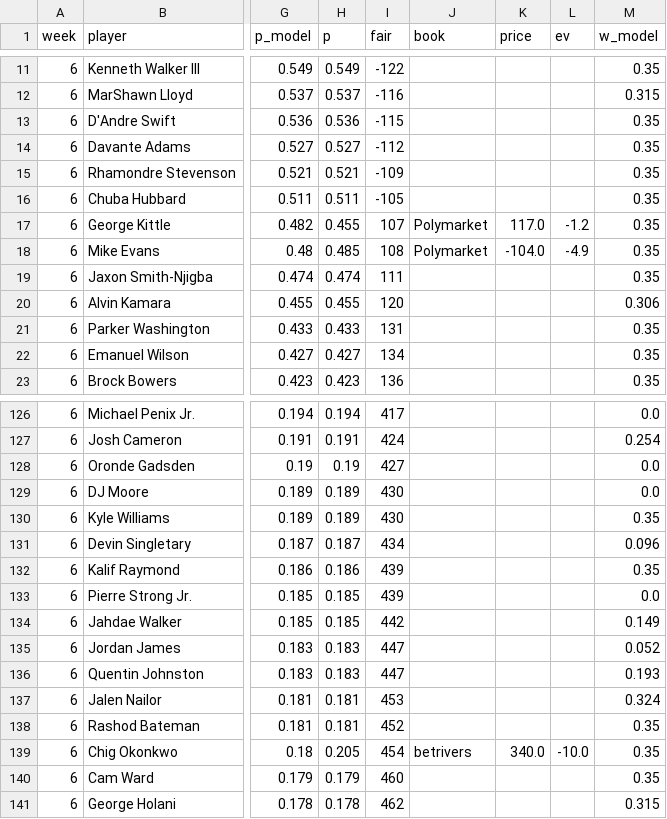
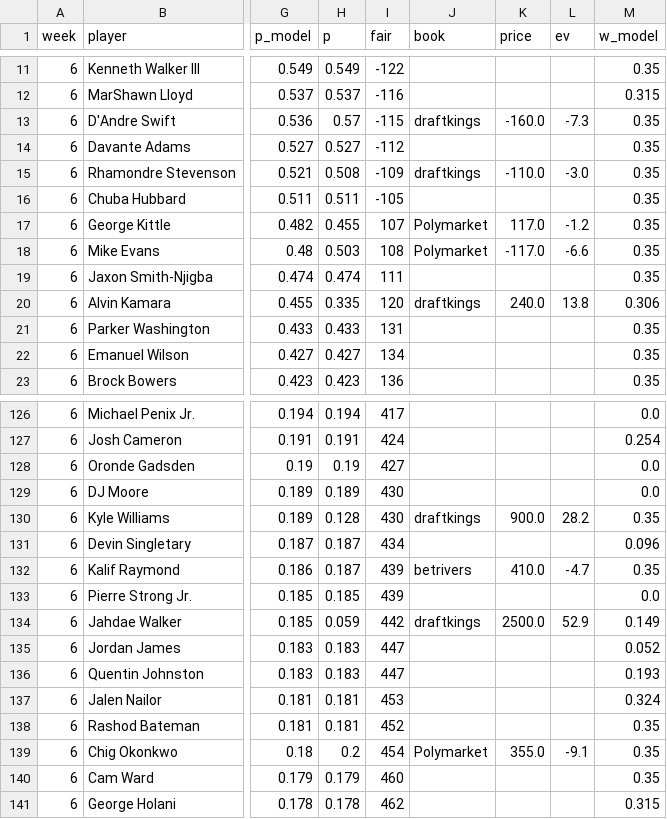
Before and after one commit to 3GO-47/rainman, a CSV file: data/processed/bet_td.csv, drawn as a sheet; only a part is shown, gaps mark what is left out; the diff covers the shown part only; the diff names each change by its address in the sheet, - before the commit and + after, or states it on an @@ line.

```diff
--- a/data/processed/bet_td.csv
+++ b/data/processed/bet_td.csv
-H13 (p): 0.536
+H13 (p): 0.57
-J13 (book): (empty)
+J13 (book): draftkings
-K13 (price): (empty)
+K13 (price): -160.0
-L13 (ev): (empty)
+L13 (ev): -7.3
-H15 (p): 0.521
+H15 (p): 0.508
-J15 (book): (empty)
+J15 (book): draftkings
-K15 (price): (empty)
+K15 (price): -110.0
-L15 (ev): (empty)
+L15 (ev): -3.0
-H18 (p): 0.485
+H18 (p): 0.503
-K18 (price): -104.0
+K18 (price): -117.0
-L18 (ev): -4.9
+L18 (ev): -6.6
-H20 (p): 0.455
+H20 (p): 0.335
-J20 (book): (empty)
+J20 (book): draftkings
-K20 (price): (empty)
+K20 (price): 240.0
-L20 (ev): (empty)
+L20 (ev): 13.8
-H130 (p): 0.189
+H130 (p): 0.128
-J130 (book): (empty)
+J130 (book): draftkings
-K130 (price): (empty)
+K130 (price): 900.0
-L130 (ev): (empty)
+L130 (ev): 28.2
-H132 (p): 0.186
+H132 (p): 0.187
-J132 (book): (empty)
+J132 (book): betrivers
-K132 (price): (empty)
+K132 (price): 410.0
-L132 (ev): (empty)
+L132 (ev): -4.7
-H134 (p): 0.185
+H134 (p): 0.059
-J134 (book): (empty)
+J134 (book): draftkings
-K134 (price): (empty)
+K134 (price): 2500.0
-L134 (ev): (empty)
+L134 (ev): 52.9
-H139 (p): 0.205
+H139 (p): 0.2
-J139 (book): betrivers
+J139 (book): Polymarket
-K139 (price): 340.0
+K139 (price): 355.0
-L139 (ev): -10.0
+L139 (ev): -9.1
```
Also changed, not shown: 116 edited cells elsewhere in this file, data/processed/injuries_current.csv, data/processed/td_picks_ledger.csv, 42 other files.
